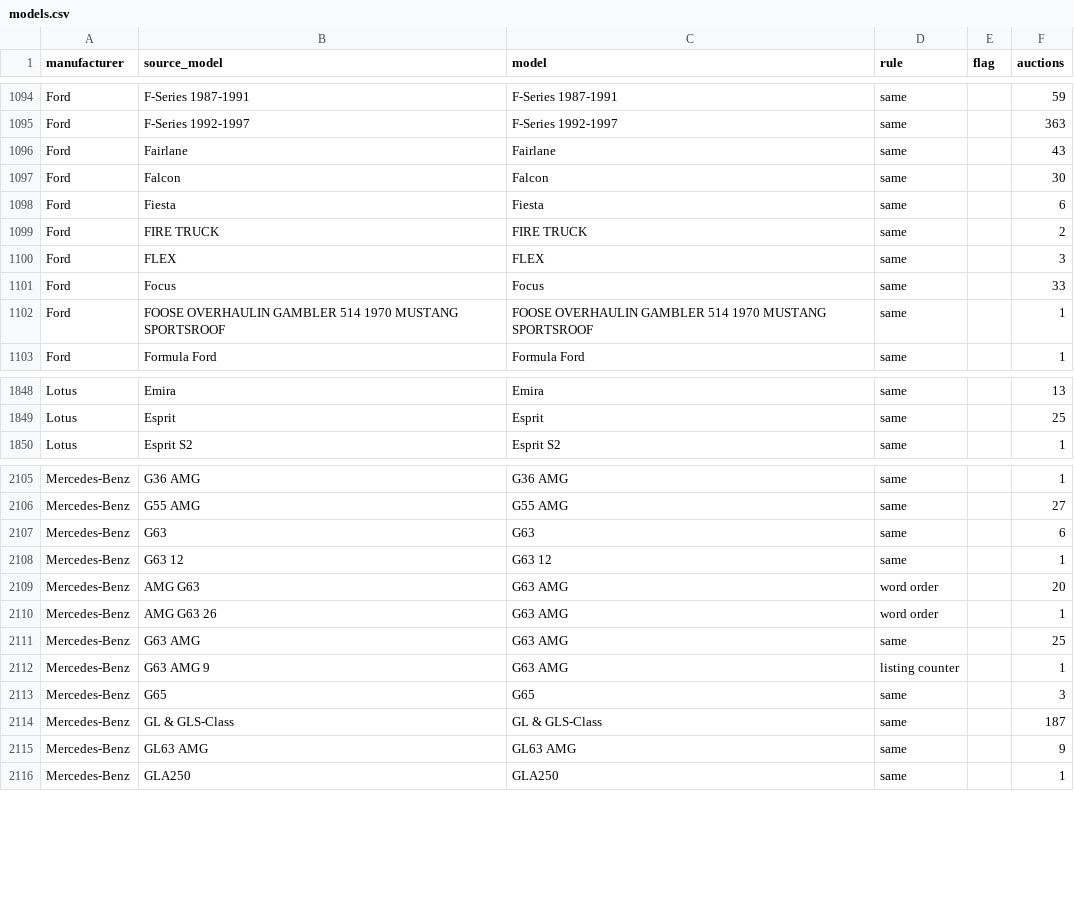
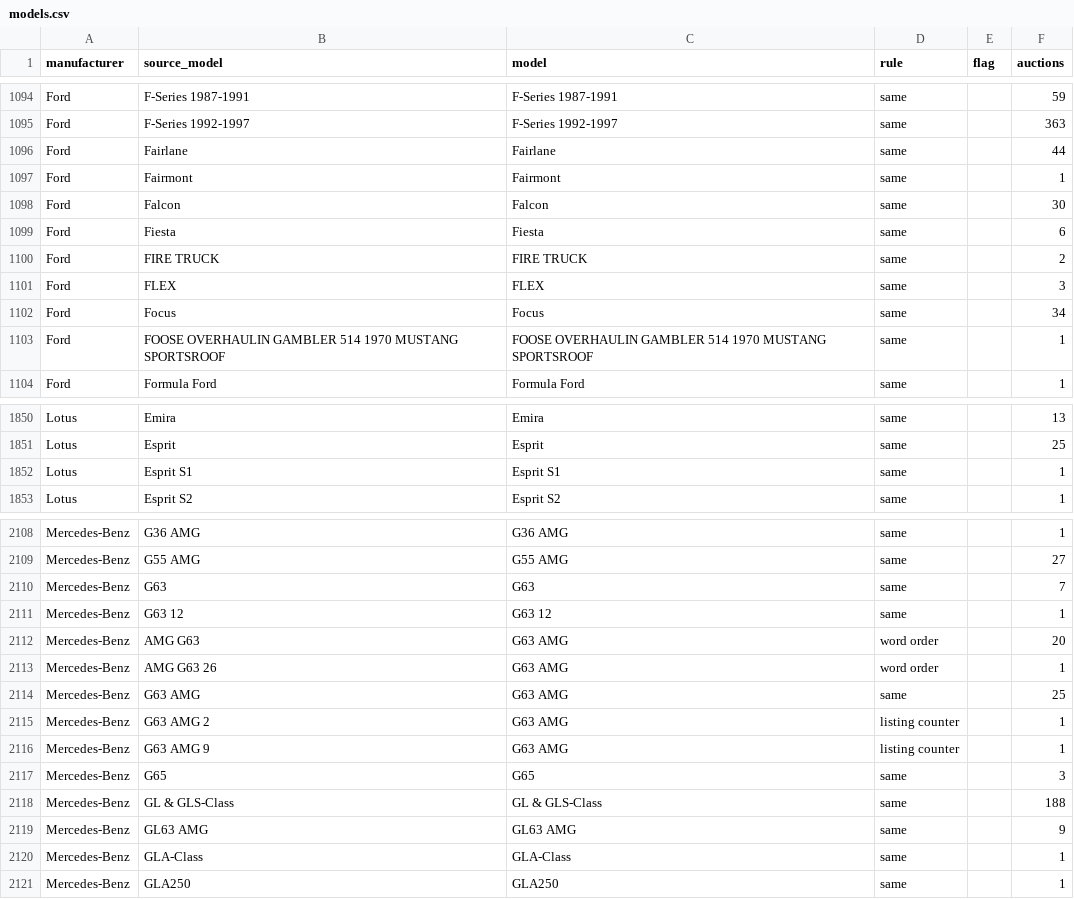
Before and after one commit to matte36s50/market-interest-score-app, a CSV file: data/models.csv, drawn as a sheet; only a part is shown, gaps mark what is left out; the diff covers the shown part only.

```diff
--- a/data/models.csv
+++ b/data/models.csv
@@ -1095,3 +1095,4 @@ Ford,F-Series 1987-1991,F-Series 1987-1991,same,,59
 Ford,F-Series 1992-1997,F-Series 1992-1997,same,,363
-Ford,Fairlane,Fairlane,same,,43
+Ford,Fairlane,Fairlane,same,,44
+Ford,Fairmont,Fairmont,same,,1
 Ford,Falcon,Falcon,same,,30
@@ -1100,3 +1101,3 @@ Ford,FIRE TRUCK,FIRE TRUCK,same,,2
 Ford,FLEX,FLEX,same,,3
-Ford,Focus,Focus,same,,33
+Ford,Focus,Focus,same,,34
 Ford,FOOSE OVERHAULIN GAMBLER 514 1970 MUSTANG SPORTSROOF,FOOSE OVERHAULIN GAMBLER 514 1970 MUSTANG SPORTSROOF,same,,1
@@ -1849,2 +1851,3 @@ Lotus,Emira,Emira,same,,13
 Lotus,Esprit,Esprit,same,,25
+Lotus,Esprit S1,Esprit S1,same,,1
 Lotus,Esprit S2,Esprit S2,same,,1
@@ -2106,3 +2109,3 @@ Mercedes-Benz,G36 AMG,G36 AMG,same,,1
 Mercedes-Benz,G55 AMG,G55 AMG,same,,27
-Mercedes-Benz,G63,G63,same,,6
+Mercedes-Benz,G63,G63,same,,7
 Mercedes-Benz,G63 12,G63 12,same,,1
@@ -2111,6 +2114,8 @@ Mercedes-Benz,AMG G63 26,G63 AMG,word order,,1
 Mercedes-Benz,G63 AMG,G63 AMG,same,,25
+Mercedes-Benz,G63 AMG 2,G63 AMG,listing counter,,1
 Mercedes-Benz,G63 AMG 9,G63 AMG,listing counter,,1
 Mercedes-Benz,G65,G65,same,,3
-Mercedes-Benz,GL & GLS-Class,GL & GLS-Class,same,,187
+Mercedes-Benz,GL & GLS-Class,GL & GLS-Class,same,,188
 Mercedes-Benz,GL63 AMG,GL63 AMG,same,,9
+Mercedes-Benz,GLA-Class,GLA-Class,same,,1
 Mercedes-Benz,GLA250,GLA250,same,,1
```
Also changed, not shown: 5 added rows and 132 edited cells elsewhere in this file, data/google_trends_state.csv, data/youtube_channels_state.csv, 3 other files.
